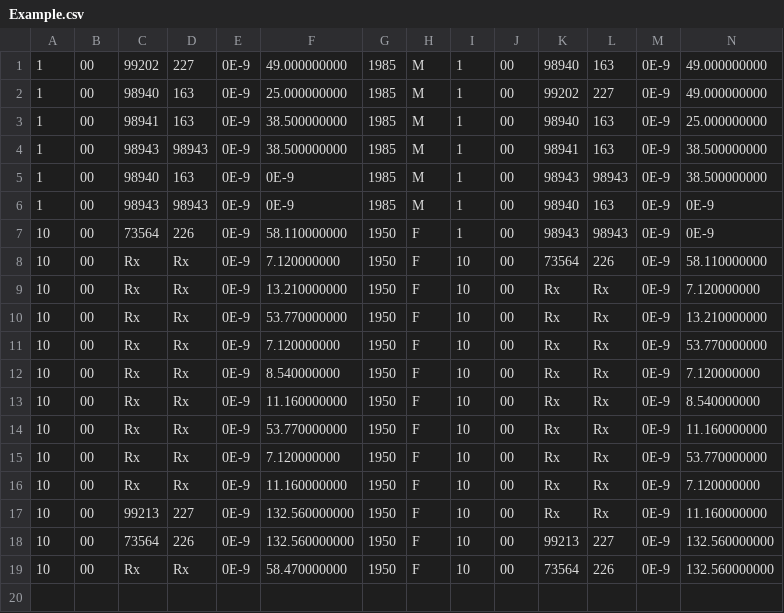
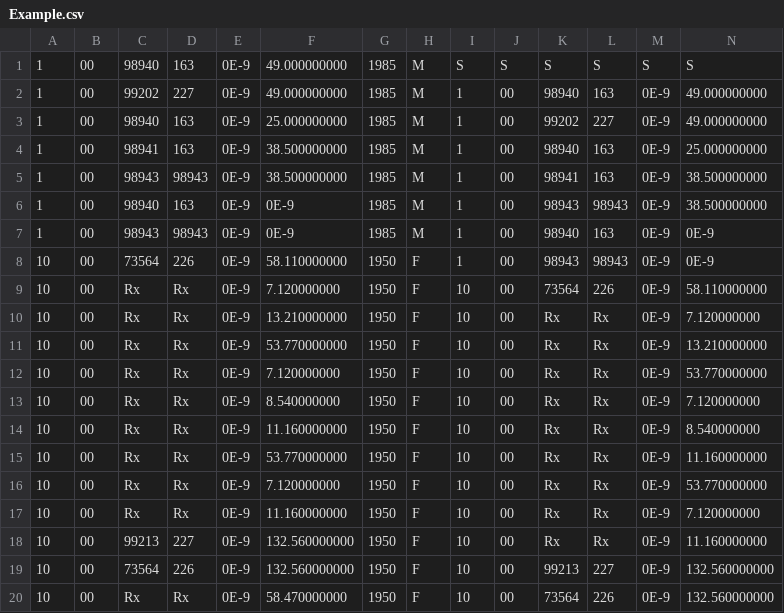
Before and after one commit to roylanceMichael/Health_Equity_Claims_Machine_Learning, a CSV file: transformed/Example.csv, drawn as a sheet; only a part is shown; rows hold the shown columns only; the diff names each change by its address in the sheet, - before the commit and + after, or states it on an @@ line.

```diff
--- a/transformed/Example.csv
+++ b/transformed/Example.csv
+row 1: 1 | 00 | 98940 | 163 | 0E-9 | 49.000000000 | 1985 | M | S | S | S | S | S | S
```
Also changed, not shown: 3 other files.
